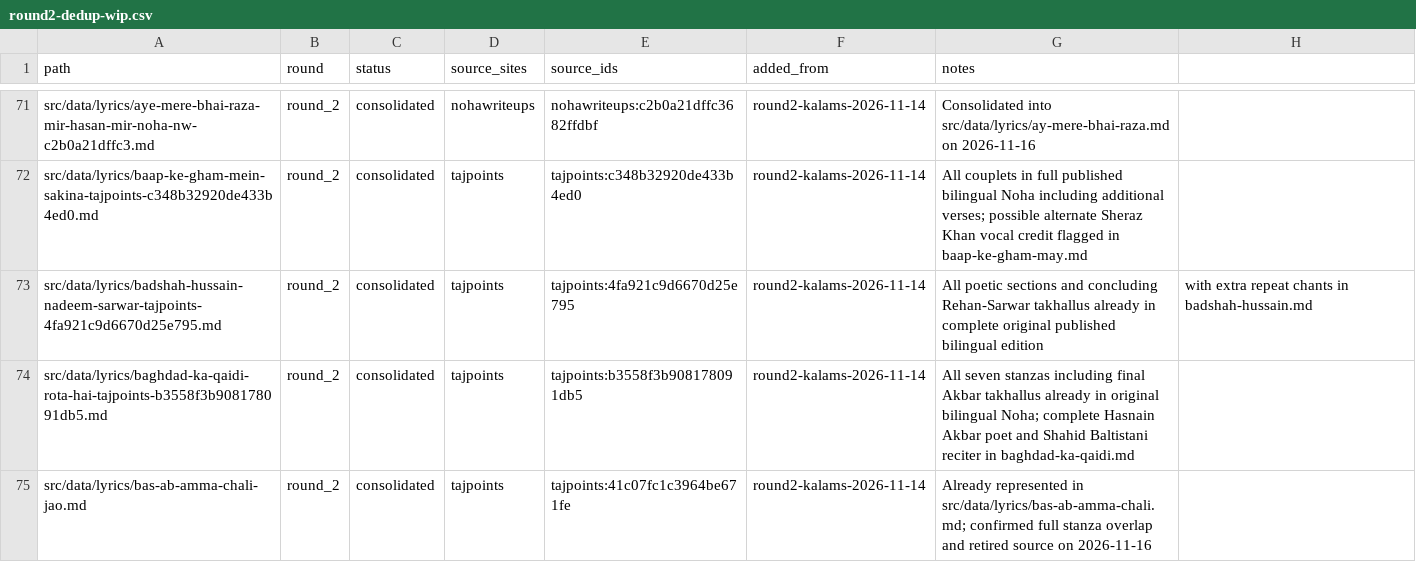
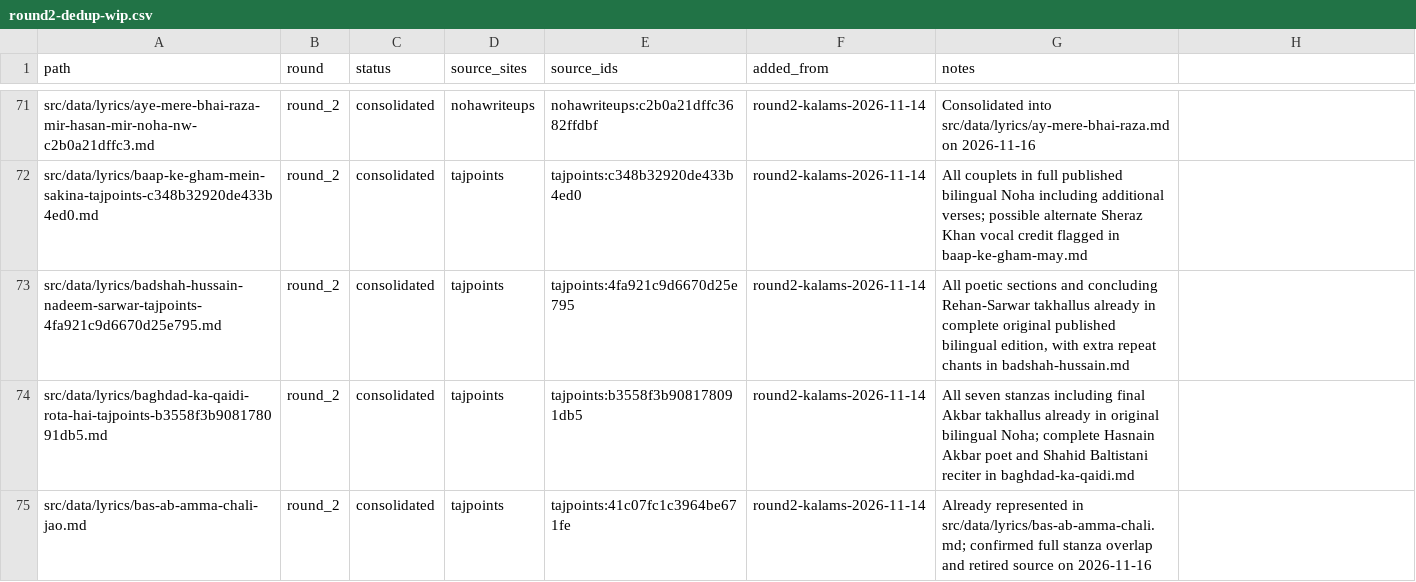
Before and after one commit to GhayurH/lyrics-site, a CSV file: audit/round2-dedup-wip.csv, drawn as a sheet; only a part is shown, gaps mark what is left out; the diff covers the shown part only.

Commit message:
Quote four round 2 WIP CSV notes containing commas

```diff
--- a/audit/round2-dedup-wip.csv
+++ b/audit/round2-dedup-wip.csv
@@ -72,3 +72,3 @@ src/data/lyrics/aye-mere-bhai-raza-mir-hasan-mir-noha-nw-c2b0a21dffc3.md,round_2
 src/data/lyrics/baap-ke-gham-mein-sakina-tajpoints-c348b32920de433b4ed0.md,round_2,consolidated,tajpoints,tajpoints:c348b32920de433b4ed0,round2-kalams-2026-11-14,All couplets in full published bilingual Noha including additional verses; possible alternate Sheraz Khan vocal credit flagged in baap-ke-gham-may.md
-src/data/lyrics/badshah-hussain-nadeem-sarwar-tajpoints-4fa921c9d6670d25e795.md,round_2,consolidated,tajpoints,tajpoints:4fa921c9d6670d25e795,round2-kalams-2026-11-14,All poetic sections and concluding Rehan-Sarwar takhallus already in complete original published bilingual edition, with extra repeat chants in badshah-hussain.md
+src/data/lyrics/badshah-hussain-nadeem-sarwar-tajpoints-4fa921c9d6670d25e795.md,round_2,consolidated,tajpoints,tajpoints:4fa921c9d6670d25e795,round2-kalams-2026-11-14,"All poetic sections and concluding Rehan-Sarwar takhallus already in complete original published bilingual edition, with extra repeat chants in badshah-hussain.md"
 src/data/lyrics/baghdad-ka-qaidi-rota-hai-tajpoints-b3558f3b908178091db5.md,round_2,consolidated,tajpoints,tajpoints:b3558f3b908178091db5,round2-kalams-2026-11-14,All seven stanzas including final Akbar takhallus already in original bilingual Noha; complete Hasnain Akbar poet and Shahid Baltistani reciter in baghdad-ka-qaidi.md
```
Also changed, not shown: 6 edited cells elsewhere in this file.
